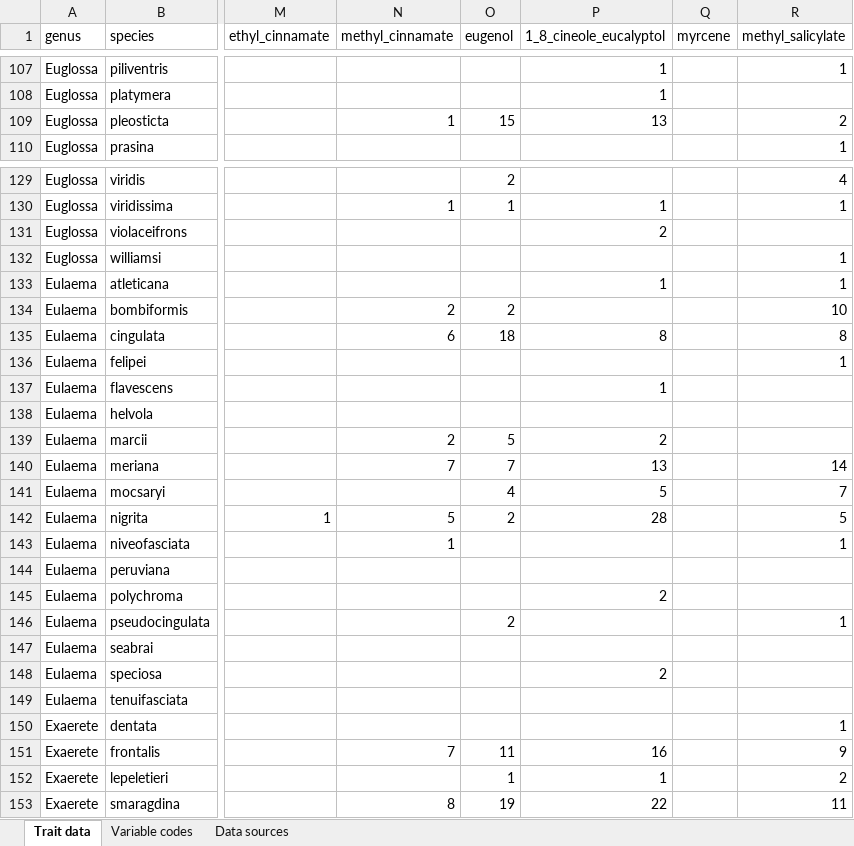
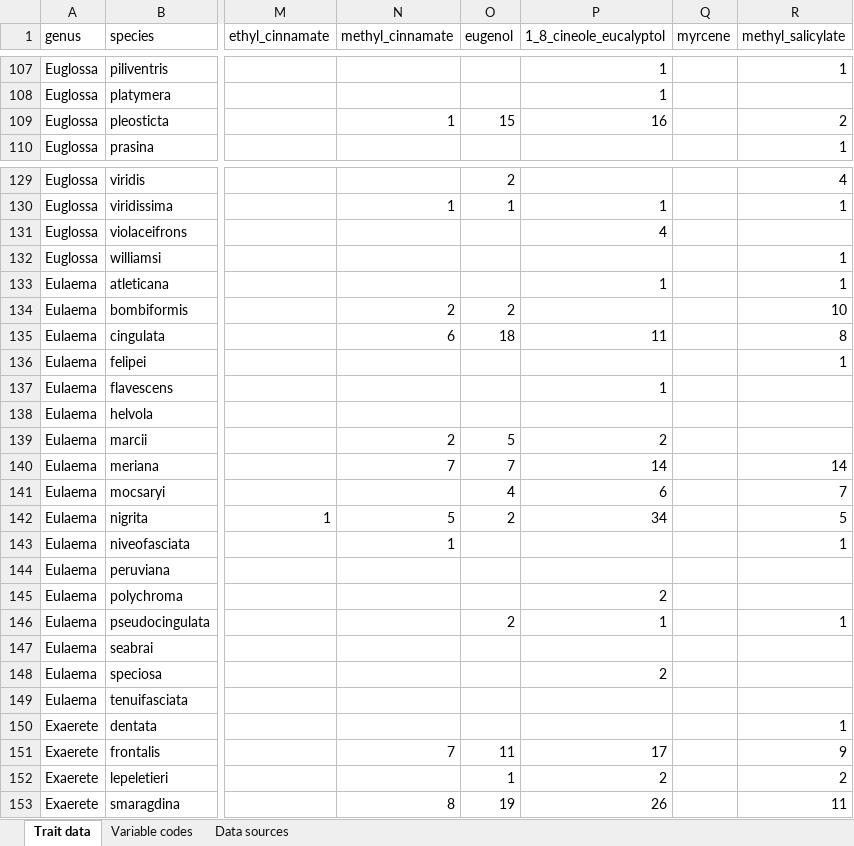
Before and after one commit to oysteiop/eugcomm, an Excel workbook: Database/EUGCOMM_TRAITS.xlsx, sheet Trait data, drawn as a sheet; only a part is shown, gaps mark what is left out; values as stored, in another font and other column widths than the file's, no borders; the diff covers the shown part only; the diff names each change by its address in the sheet, - before the commit and + after, or states it on an @@ line.

Commit message:
Minor updates to data files and analyses

```diff
--- a/Database/EUGCOMM_TRAITS.xlsx (sheet Trait data)
+++ b/Database/EUGCOMM_TRAITS.xlsx (sheet Trait data)
-P109 (1_8_cineole_eucalyptol): 13
+P109 (1_8_cineole_eucalyptol): 16
-P131 (1_8_cineole_eucalyptol): 2
+P131 (1_8_cineole_eucalyptol): 4
-P135 (1_8_cineole_eucalyptol): 8
+P135 (1_8_cineole_eucalyptol): 11
-P140 (1_8_cineole_eucalyptol): 13
+P140 (1_8_cineole_eucalyptol): 14
-P141 (1_8_cineole_eucalyptol): 5
+P141 (1_8_cineole_eucalyptol): 6
-P142 (1_8_cineole_eucalyptol): 28
+P142 (1_8_cineole_eucalyptol): 34
-P146 (1_8_cineole_eucalyptol): (empty)
+P146 (1_8_cineole_eucalyptol): 1
-P151 (1_8_cineole_eucalyptol): 16
+P151 (1_8_cineole_eucalyptol): 17
-P152 (1_8_cineole_eucalyptol): 1
+P152 (1_8_cineole_eucalyptol): 2
-P153 (1_8_cineole_eucalyptol): 22
+P153 (1_8_cineole_eucalyptol): 26
```
Also changed, not shown: 30 edited cells elsewhere in this sheet, 4 other files.
